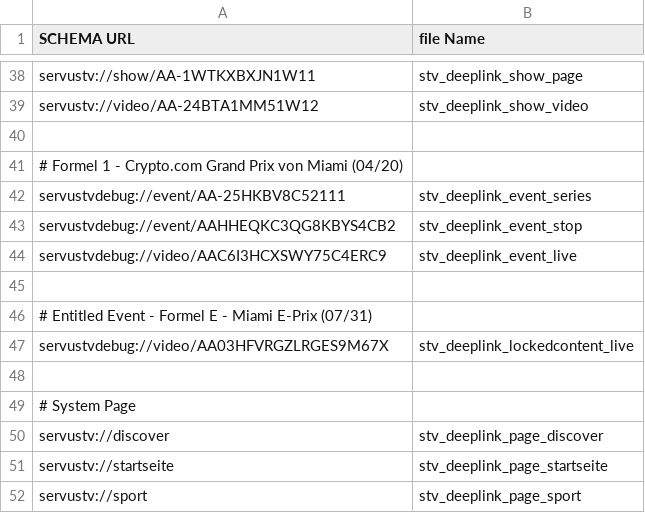
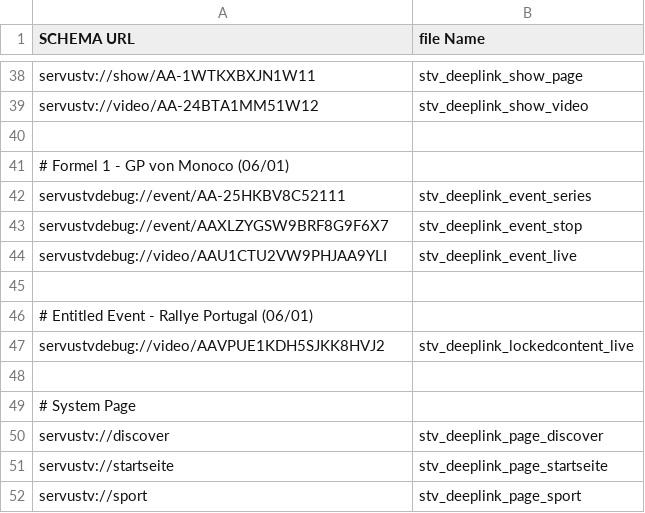
Before and after one commit to wcarey-ibeta/redbulltv, a CSV file: images/ios/deeplinks/_schemaurls.csv, drawn as a sheet; only a part is shown, gaps mark what is left out.

Commit message:
updated live event QR Codes

```diff
--- a/images/ios/deeplinks/_schemaurls.csv
+++ b/images/ios/deeplinks/_schemaurls.csv
@@ -40,9 +40,9 @@
 
-# Formel 1 - Crypto.com Grand Prix von Miami  (04/20)
+# Formel 1 - GP von Monoco  (06/01)
 "servustvdebug://event/AA-25HKBV8C52111";"stv_deeplink_event_series"
-"servustvdebug://event/AAHHEQKC3QG8KBYS4CB2";"stv_deeplink_event_stop"
-"servustvdebug://video/AAC6I3HCXSWY75C4ERC9";"stv_deeplink_event_live"
+"servustvdebug://event/AAXLZYGSW9BRF8G9F6X7";"stv_deeplink_event_stop"
+"servustvdebug://video/AAU1CTU2VW9PHJAA9YLI";"stv_deeplink_event_live"
 
-# Entitled Event - Formel E - Miami E-Prix  (07/31)
-"servustvdebug://video/AA03HFVRGZLRGES9M67X";"stv_deeplink_lockedcontent_live"
+# Entitled Event - Rallye Portugal  (06/01)
+"servustvdebug://video/AAVPUE1KDH5SJKK8HVJ2";"stv_deeplink_lockedcontent_live"
 
```
Also changed, not shown: 3 other files.
